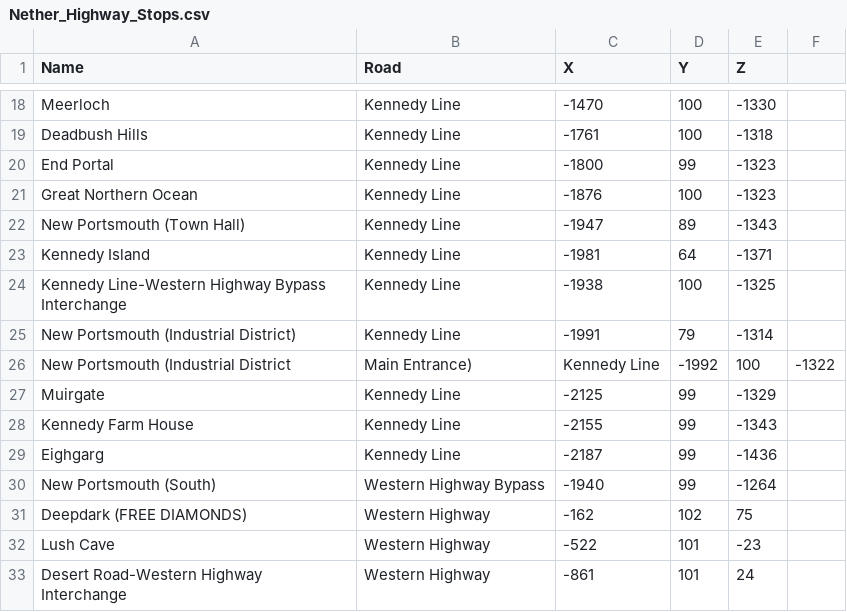
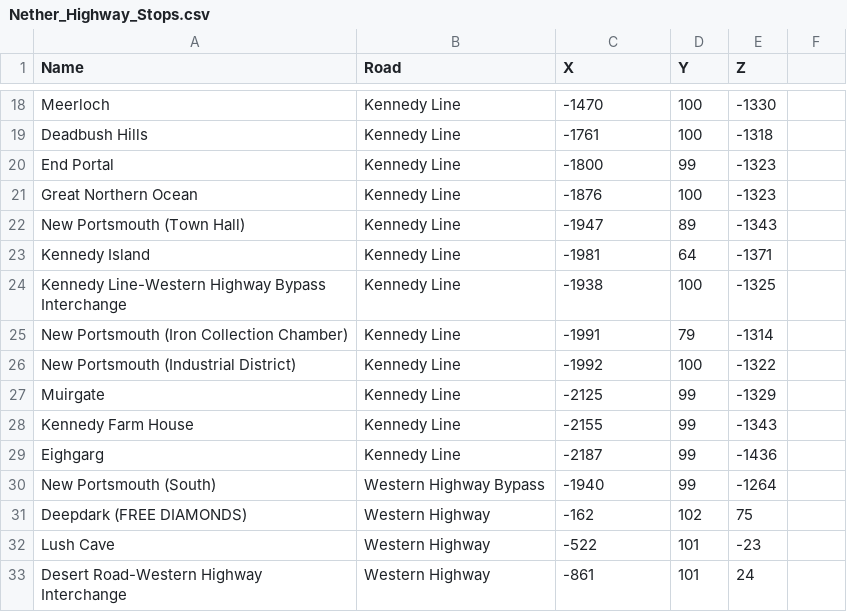
Before and after one commit to lewisgilldotcom/nether-highway-mapper, a CSV file: Nether_Highway_Stops.csv, drawn as a sheet; only a part is shown, gaps mark what is left out.

Commit message:
Update Nether_Highway_Stops.csv
Changed name of Industrial District stop to reflect that it is primarily used for collecting iron in the nether. The new industrial district stop sits right on the Kennedy Line and will thus take the old stop's name

```diff
--- a/Nether_Highway_Stops.csv
+++ b/Nether_Highway_Stops.csv
@@ -24,4 +24,4 @@ Kennedy Island,Kennedy Line,-1981,64,-1371
 Kennedy Line-Western Highway Bypass Interchange,Kennedy Line,-1938,100,-1325
-New Portsmouth (Industrial District),Kennedy Line,-1991,79,-1314
-New Portsmouth (Industrial District, Main Entrance),Kennedy Line,-1992,100,-1322
+New Portsmouth (Iron Collection Chamber),Kennedy Line,-1991,79,-1314
+New Portsmouth (Industrial District),Kennedy Line,-1992,100,-1322
 Muirgate,Kennedy Line,-2125,99,-1329
```
